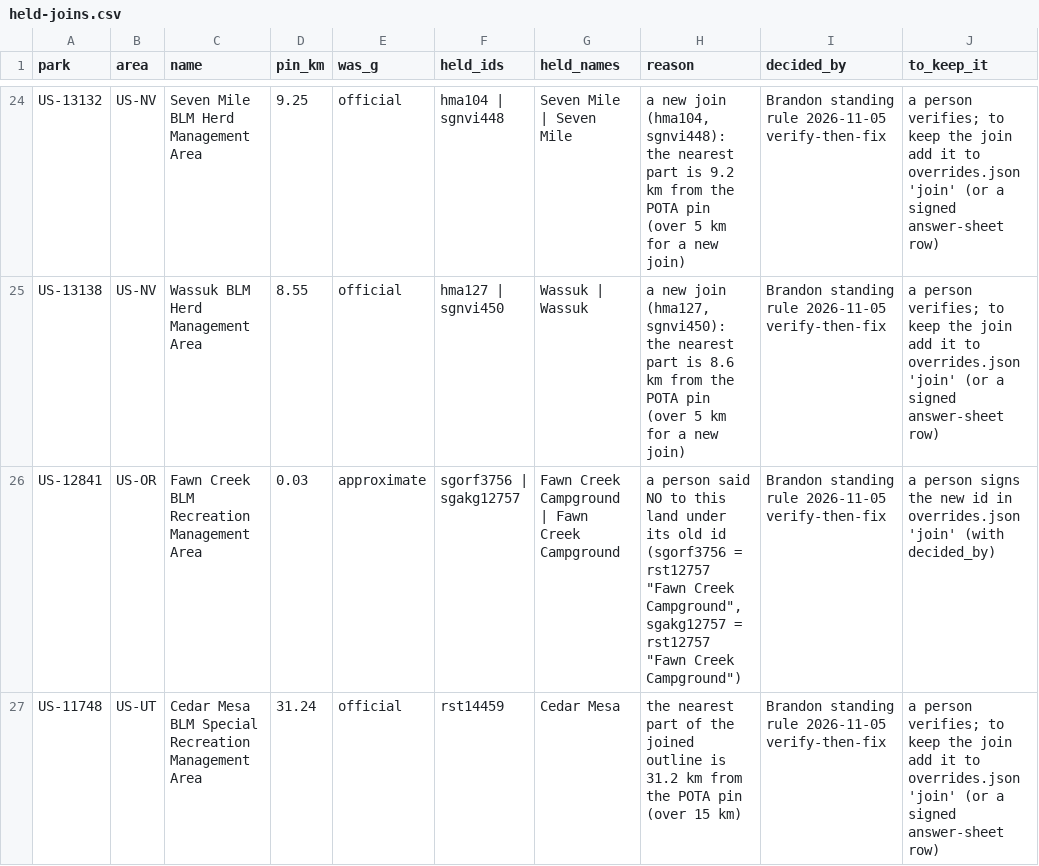
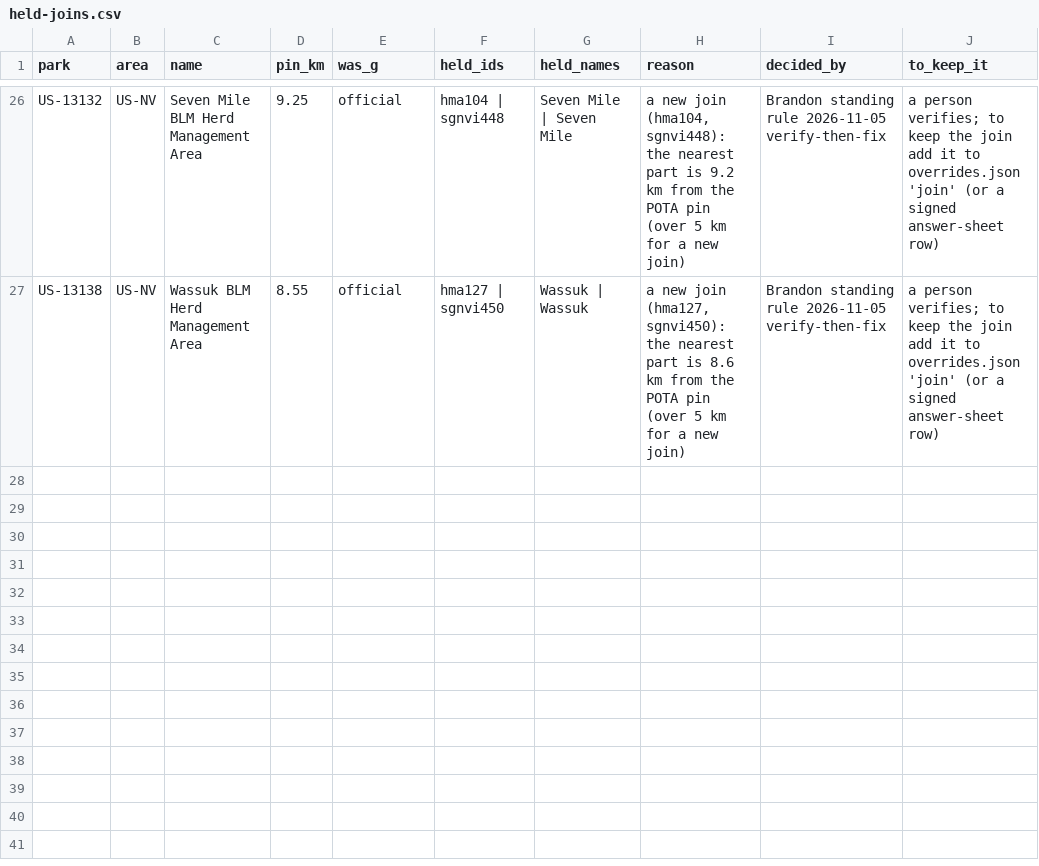
Before and after one commit to KentuckyPortableClub/KPC-Links, a CSV file: data/us-key/review/held-joins.csv, drawn as a sheet; only a part is shown, gaps mark what is left out; removed rows and columns are numbered as before the commit, all else as after; the diff covers the shown part only; the diff names each change by its address in the sheet, - before the commit and + after, or states it on an @@ line.

```diff
--- a/data/us-key/review/held-joins.csv
+++ b/data/us-key/review/held-joins.csv
-row 26: US-12841 | US-OR | Fawn Creek BLM Recreation Management Area | 0.03 | approximate | sgorf3756 | sgakg12757 | Fawn Creek Campground | Fawn Creek Campground | a person said NO to this land under its old id (sgorf3756 = rst12757 "Fawn Creek Campground", sgakg12757 = rst12757 "Fawn Creek Campground") | Brandon standing rule 2026-11-05 verify-then-fix | a person signs the new id in overrides.json 'join' (with decided_by)
-row 27: US-11748 | US-UT | Cedar Mesa BLM Special Recreation Management Area | 31.24 | official | rst14459 | Cedar Mesa | the nearest part of the joined outline is 31.2 km from the POTA pin (over 15 km) | Brandon standing rule 2026-11-05 verify-then-fix | a person verifies; to keep the join add it to overrides.json 'join' (or a signed answer-sheet row)
```
Also changed, not shown: 2 added rows and 1 removed row elsewhere in this file, data/us-key/review/held-joins-ledger.csv, 14 other files.
